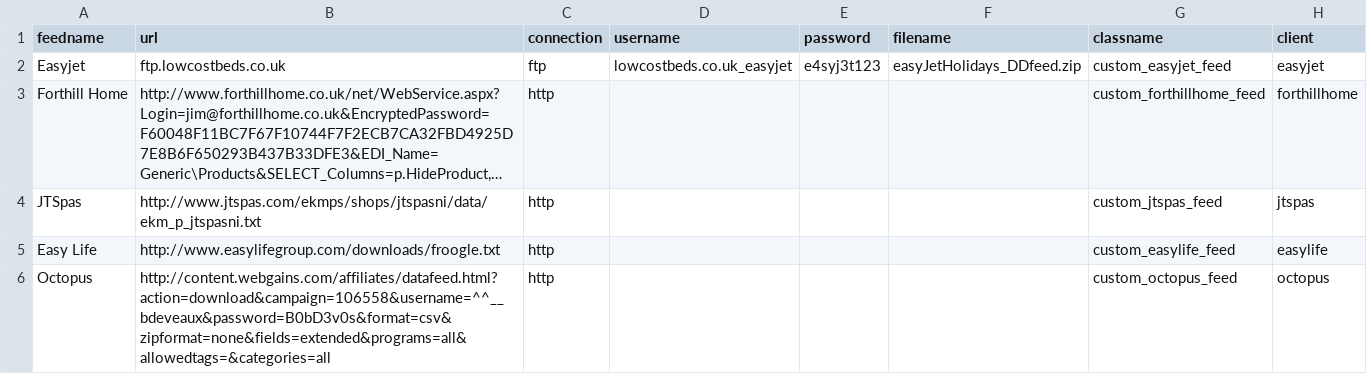
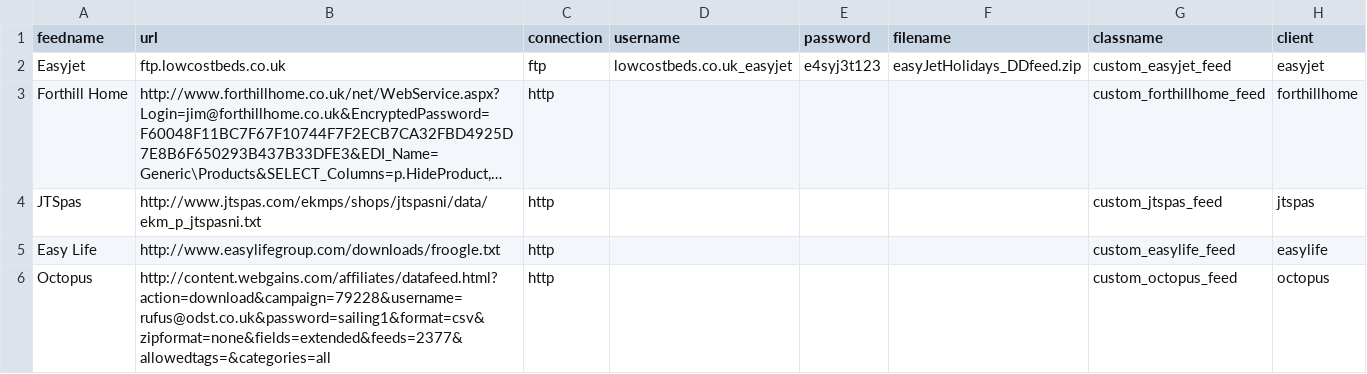
Before and after one commit to posmena/ODSTech, a CSV file: _private/dbscripts/feeds.csv, drawn as a sheet; long unchanged cells end in ….

Commit message:
correct feed url

```diff
--- a/_private/dbscripts/feeds.csv
+++ b/_private/dbscripts/feeds.csv
@@ -5,2 +5,2 @@ JTSpas,http://www.jtspas.com/ekmps/shops/jtspasni/data/ekm_p_jtspasni.txt,http,,
 Easy Life,http://www.easylifegroup.com/downloads/froogle.txt,http,,,,custom_easylife_feed,easylife
-Octopus,http://content.webgains.com/affiliates/datafeed.html?action=download&campaign=106558&username=^^__bdeveaux&password=B0bD3v0s&format=csv&zipformat=none&fields=extended&programs=all&allowedtags=&categories=all,http,,,,custom_octopus_feed,octopus
+Octopus,http://content.webgains.com/affiliates/datafeed.html?action=download&campaign=79228&username=rufus@odst.co.uk&password=sailing1&format=csv&zipformat=none&fields=extended&feeds=2377&allowedtags=&categories=all,http,,,,custom_octopus_feed,octopus
```
